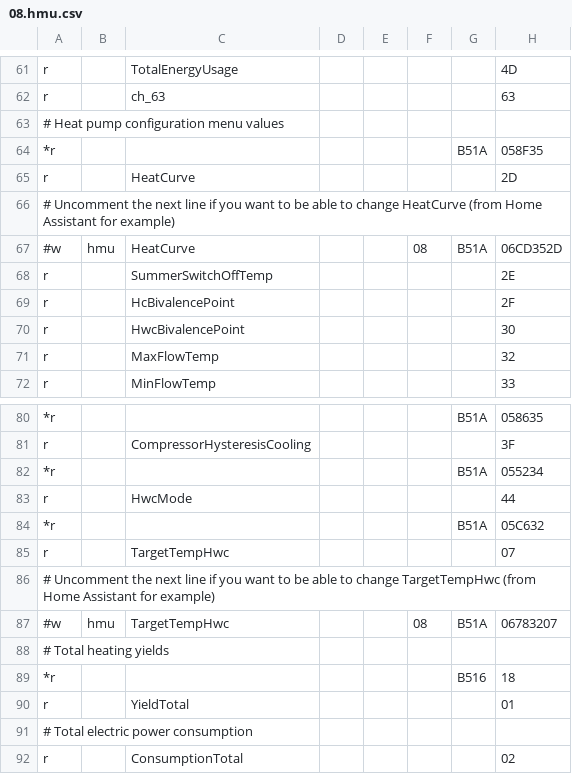
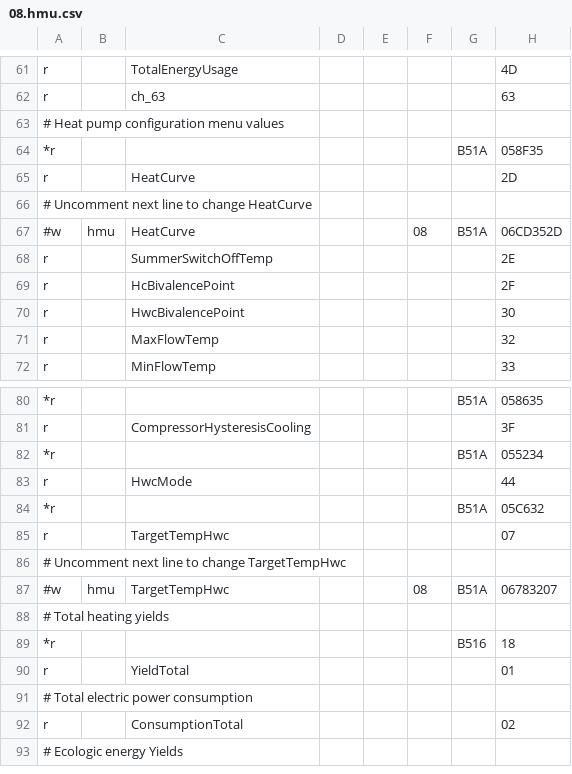
Before and after one commit to prehor/ebusd-config, a CSV file: ebusd-2.1.x/en/vaillant/08.hmu.csv, drawn as a sheet; only a part is shown, gaps mark what is left out; the shorter side is filled out with more unchanged rows; the diff names each change by its address in the sheet, - before the commit and + after, or states it on an @@ line.

Commit message:
Update 08.hmu.csv
Fix CSV format typos

```diff
--- a/ebusd-2.1.x/en/vaillant/08.hmu.csv
+++ b/ebusd-2.1.x/en/vaillant/08.hmu.csv
-A66: # Uncomment the next line if you want to be able to change HeatCurve (from Home Assistant for example)
+A66: # Uncomment next line to change HeatCurve
-A86: # Uncomment the next line if you want to be able to change TargetTempHwc (from Home Assistant for example)
+A86: # Uncomment next line to change TargetTempHwc
```
